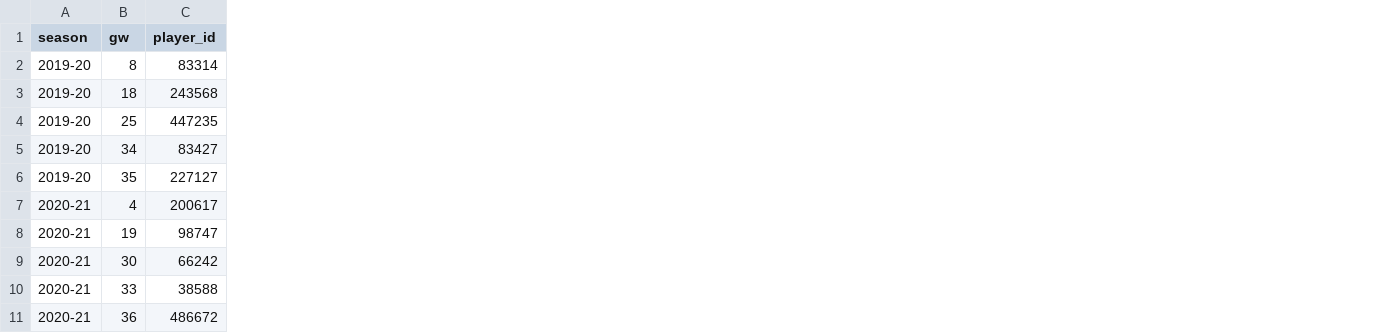
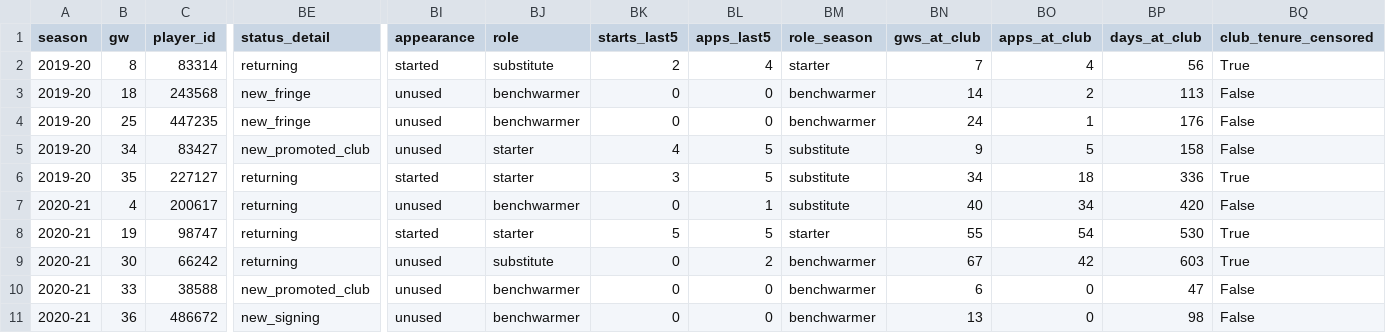
Before and after one commit to Phanthom7/fpl-transfer-optimizer, a CSV file: reports/player_gw_sample.csv, drawn as a sheet; only a part is shown, gaps mark what is left out; the diff names each change by its address in the sheet, - before the commit and + after, or states it on an @@ line.

```diff
--- a/reports/player_gw_sample.csv
+++ b/reports/player_gw_sample.csv
+column BE (status_detail), rows 2-11: returning | new_fringe | new_fringe | new_promoted_club | returning | returning | returning | returning | new_promoted_club | new_signing
+column BI (appearance), rows 2-11: started | unused | unused | unused | started | unused | started | unused | unused | unused
+column BJ (role), rows 2-11: substitute | benchwarmer | benchwarmer | starter | starter | benchwarmer | starter | substitute | benchwarmer | benchwarmer
+column BK (starts_last5), rows 2-11: 2 | 0 | 0 | 4 | 3 | 0 | 5 | 0 | 0 | 0
+column BL (apps_last5), rows 2-11: 4 | 0 | 0 | 5 | 5 | 1 | 5 | 2 | 0 | 0
+column BM (role_season), rows 2-11: starter | benchwarmer | benchwarmer | substitute | substitute | substitute | starter | benchwarmer | benchwarmer | benchwarmer
+column BN (gws_at_club), rows 2-11: 7 | 14 | 24 | 9 | 34 | 40 | 55 | 67 | 6 | 13
+column BO (apps_at_club), rows 2-11: 4 | 2 | 1 | 5 | 18 | 34 | 54 | 42 | 0 | 0
+column BP (days_at_club), rows 2-11: 56 | 113 | 176 | 158 | 336 | 420 | 530 | 603 | 47 | 98
+column BQ (club_tenure_censored), rows 2-11: True | False | False | False | True | False | True | True | False | False
```
Also changed, not shown: 14 other files.
